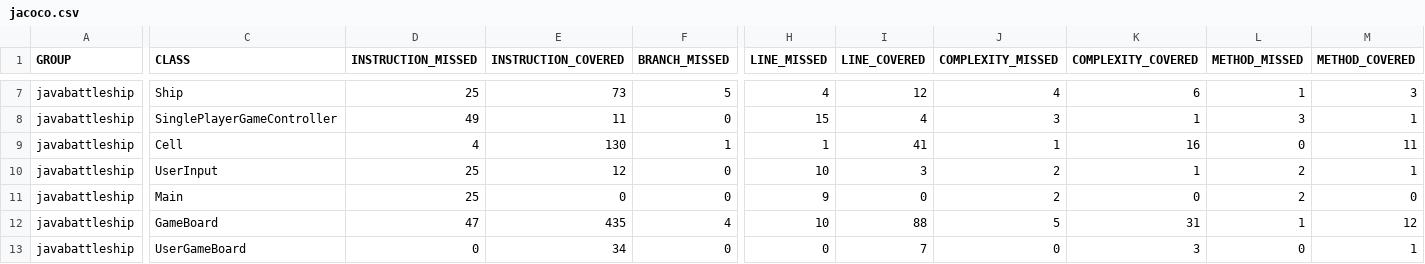
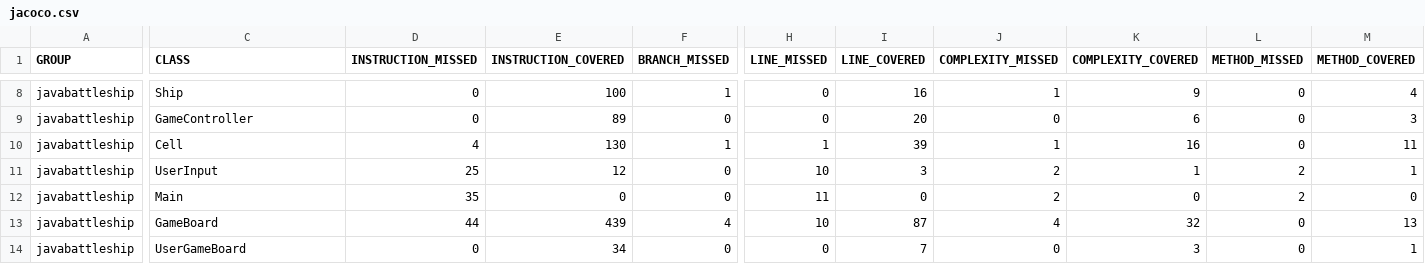
Before and after one commit to NicoSem/BoatBattle, a CSV file: javabattleship/target/site/jacoco/jacoco.csv, drawn as a sheet; only a part is shown, gaps mark what is left out; removed rows and columns are numbered as before the commit, all else as after; rows hold the shown columns only; the diff covers the shown part only; the diff names each change by its address in the sheet, - before the commit and + after, or states it on an @@ line.

Commit message:
Added GameTerminates and GetCells tests

```diff
--- a/javabattleship/target/site/jacoco/jacoco.csv
+++ b/javabattleship/target/site/jacoco/jacoco.csv
-D8 (INSTRUCTION_MISSED): 25
+D8 (INSTRUCTION_MISSED): 0
-E8 (INSTRUCTION_COVERED): 73
+E8 (INSTRUCTION_COVERED): 100
-F8 (BRANCH_MISSED): 5
+F8 (BRANCH_MISSED): 1
-H8 (LINE_MISSED): 4
+H8 (LINE_MISSED): 0
-I8 (LINE_COVERED): 12
+I8 (LINE_COVERED): 16
-J8 (COMPLEXITY_MISSED): 4
+J8 (COMPLEXITY_MISSED): 1
-K8 (COMPLEXITY_COVERED): 6
+K8 (COMPLEXITY_COVERED): 9
-L8 (METHOD_MISSED): 1
+L8 (METHOD_MISSED): 0
-M8 (METHOD_COVERED): 3
+M8 (METHOD_COVERED): 4
-row 8: javabattleship | SinglePlayerGameController | 49 | 11 | 0 | 15 | 4 | 3 | 1 | 3 | 1
+row 9: javabattleship | GameController | 0 | 89 | 0 | 0 | 20 | 0 | 6 | 0 | 3
-I10 (LINE_COVERED): 41
+I10 (LINE_COVERED): 39
-D12 (INSTRUCTION_MISSED): 25
+D12 (INSTRUCTION_MISSED): 35
-H12 (LINE_MISSED): 9
+H12 (LINE_MISSED): 11
-D13 (INSTRUCTION_MISSED): 47
+D13 (INSTRUCTION_MISSED): 44
-E13 (INSTRUCTION_COVERED): 435
+E13 (INSTRUCTION_COVERED): 439
-I13 (LINE_COVERED): 88
+I13 (LINE_COVERED): 87
-J13 (COMPLEXITY_MISSED): 5
+J13 (COMPLEXITY_MISSED): 4
-K13 (COMPLEXITY_COVERED): 31
+K13 (COMPLEXITY_COVERED): 32
-L13 (METHOD_MISSED): 1
+L13 (METHOD_MISSED): 0
-M13 (METHOD_COVERED): 12
+M13 (METHOD_COVERED): 13
```
Also changed, not shown: 1 added row and 31 edited cells elsewhere in this file, 58 other files.
